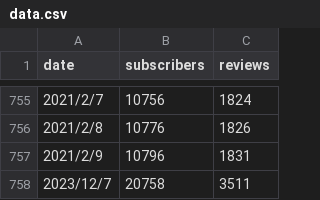
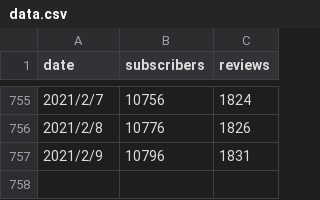
Before and after one commit to liberbell/py44, a CSV file: work1/app/assets/data.csv, drawn as a sheet; only a part is shown, gaps mark what is left out; the diff names each change by its address in the sheet, - before the commit and + after, or states it on an @@ line.

Commit message:
data1

```diff
--- a/work1/app/assets/data.csv
+++ b/work1/app/assets/data.csv
-row 758: 2023/12/7 | 20758 | 3511
```
